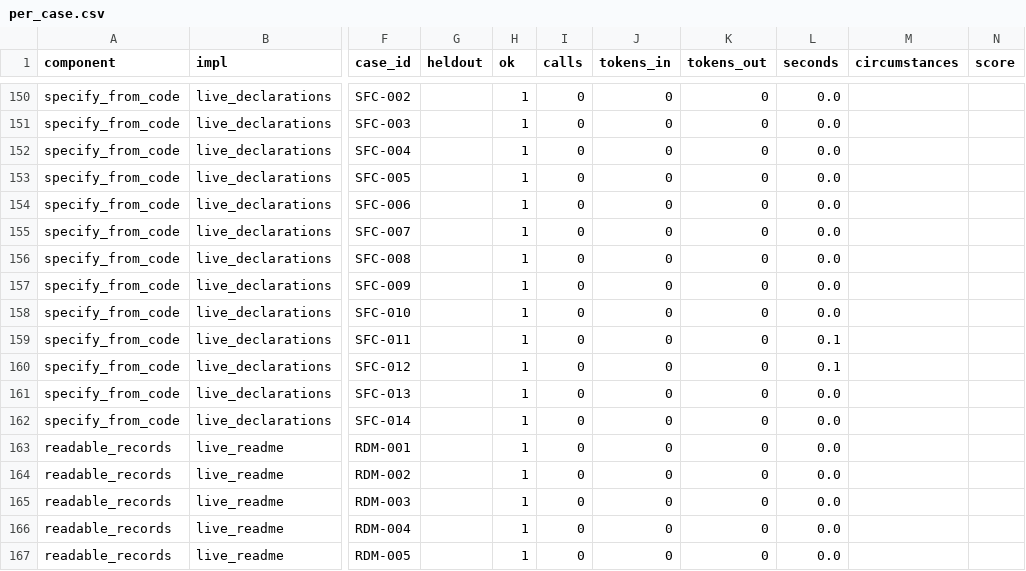
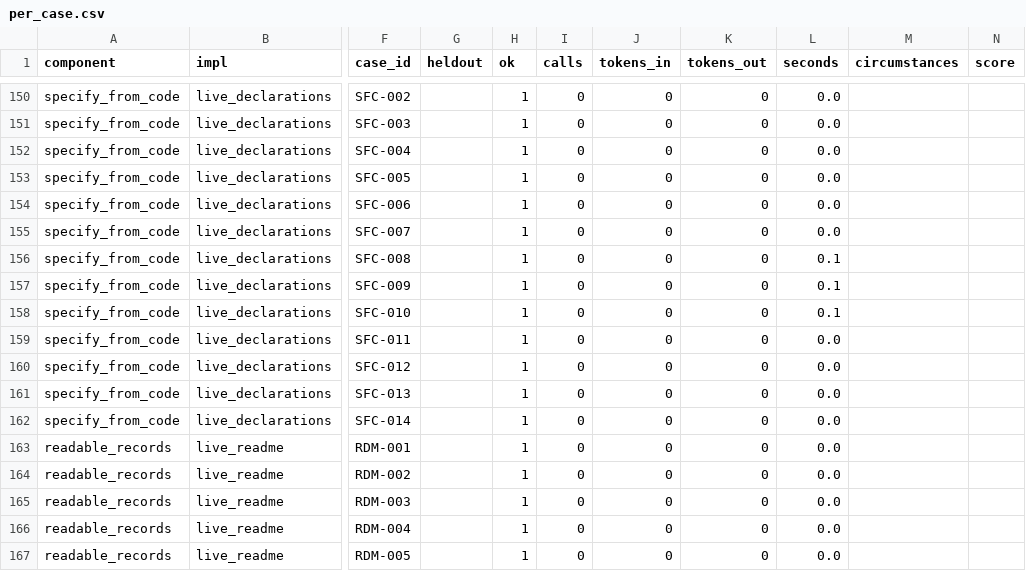
Before and after one commit to JoshuaMathias/evolvable-structure, a CSV file: implementations/python/evaluation/components/per_case.csv, drawn as a sheet; only a part is shown, gaps mark what is left out; the diff names each change by its address in the sheet, - before the commit and + after, or states it on an @@ line.

```diff
--- a/implementations/python/evaluation/components/per_case.csv
+++ b/implementations/python/evaluation/components/per_case.csv
-L156:L158 (seconds): 0.0
+L156:L158 (seconds): 0.1
-L159:L160 (seconds): 0.1
+L159:L160 (seconds): 0.0
```
Also changed, not shown: implementations/python/evaluation/components/results.csv.
